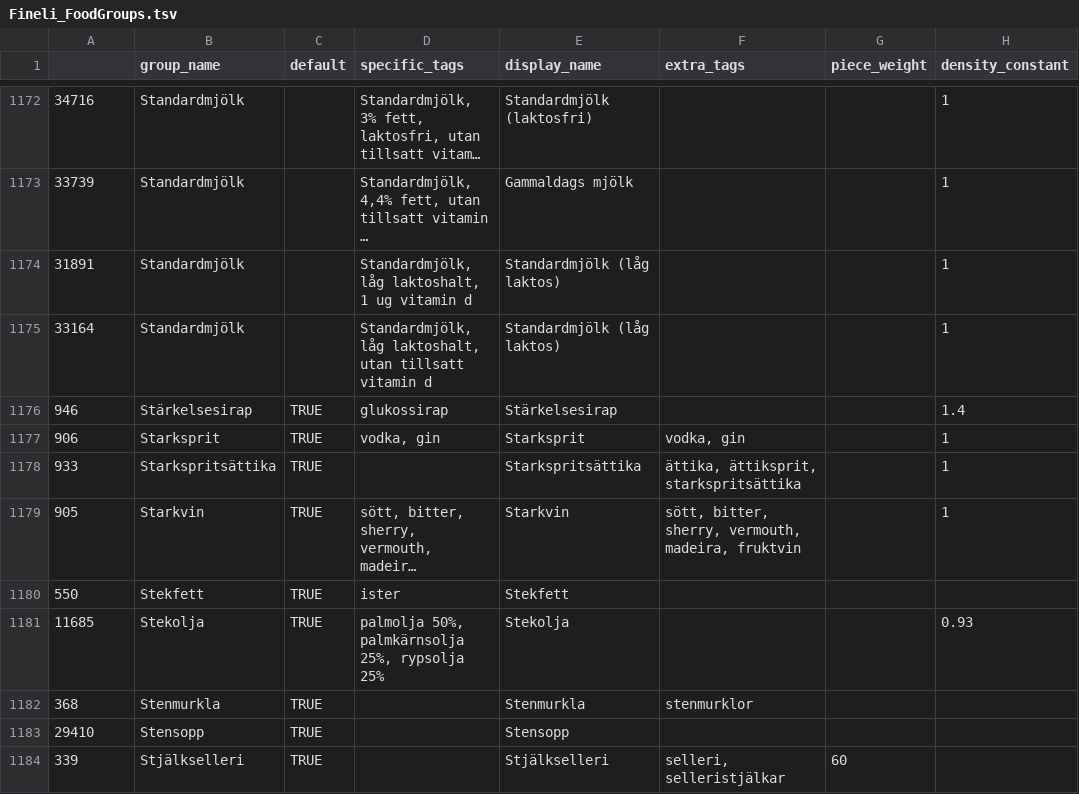
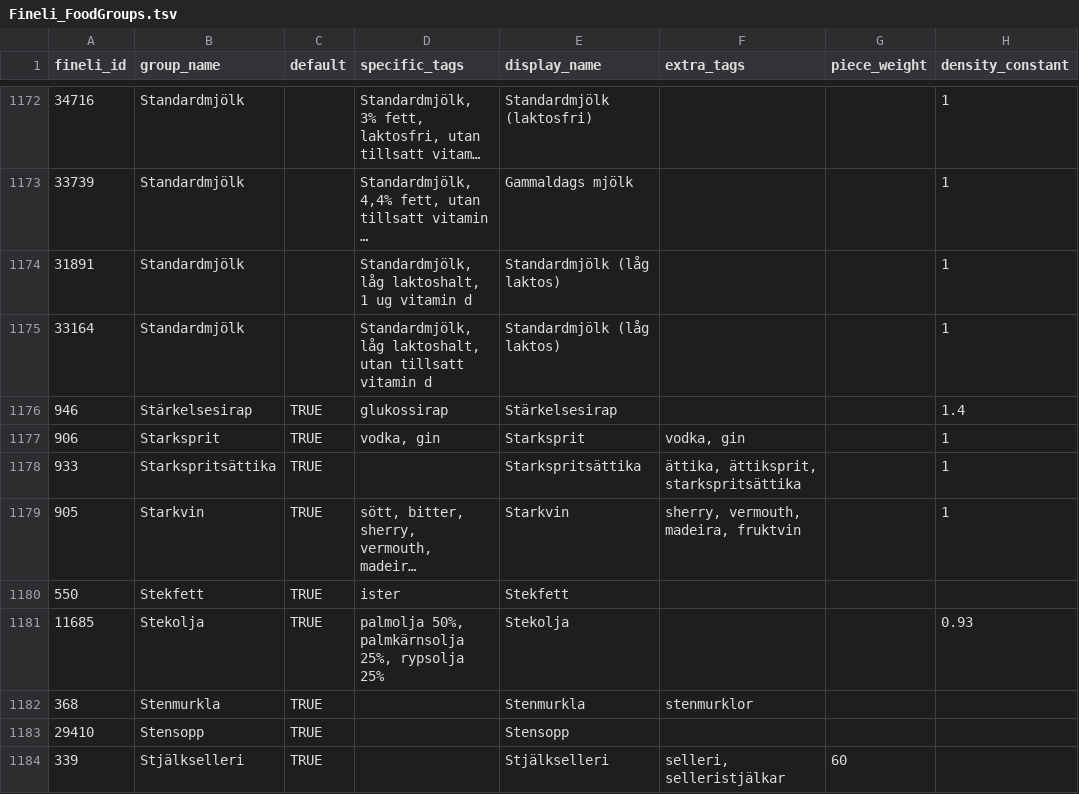
Before and after one commit to SpockReko/foodcoach-server, a TSV file: resources/food/Fineli_FoodGroups.tsv, drawn as a sheet; only a part is shown, gaps mark what is left out; long unchanged cells end in …; the diff covers the shown part only; the diff names each change by its address in the sheet, - before the commit and + after, or states it on an @@ line.

```diff
--- a/resources/food/Fineli_FoodGroups.tsv
+++ b/resources/food/Fineli_FoodGroups.tsv
-A1: (empty)
+A1: fineli_id
-F1179 (extra_tags): sött, bitter, sherry, vermouth, madeira, fruktvin
+F1179 (extra_tags): sherry, vermouth, madeira, fruktvin
```
Also changed, not shown: 7 edited cells elsewhere in this file, resources/food/NSDA_FoodGroups.tsv, resources/food/SLV_FoodGroups.tsv.
